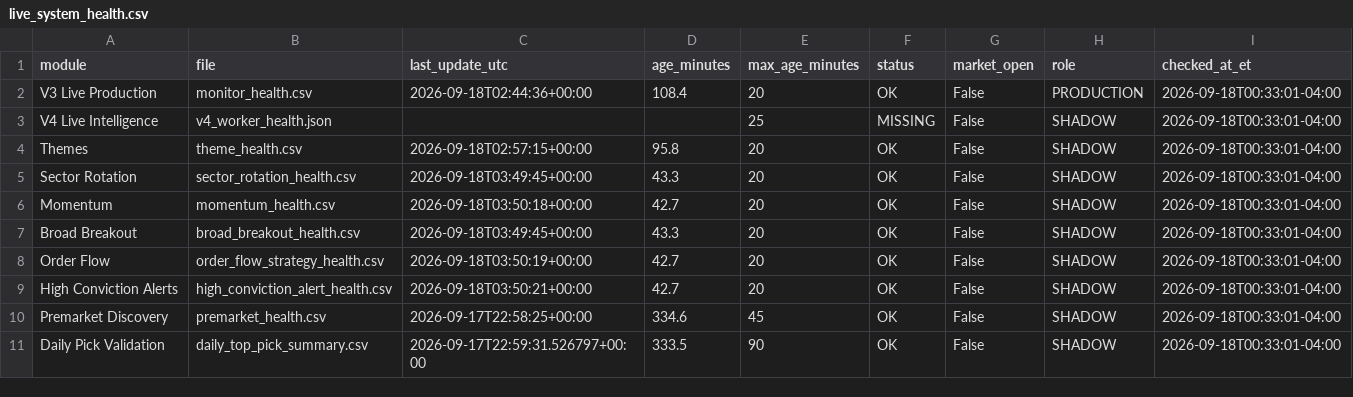
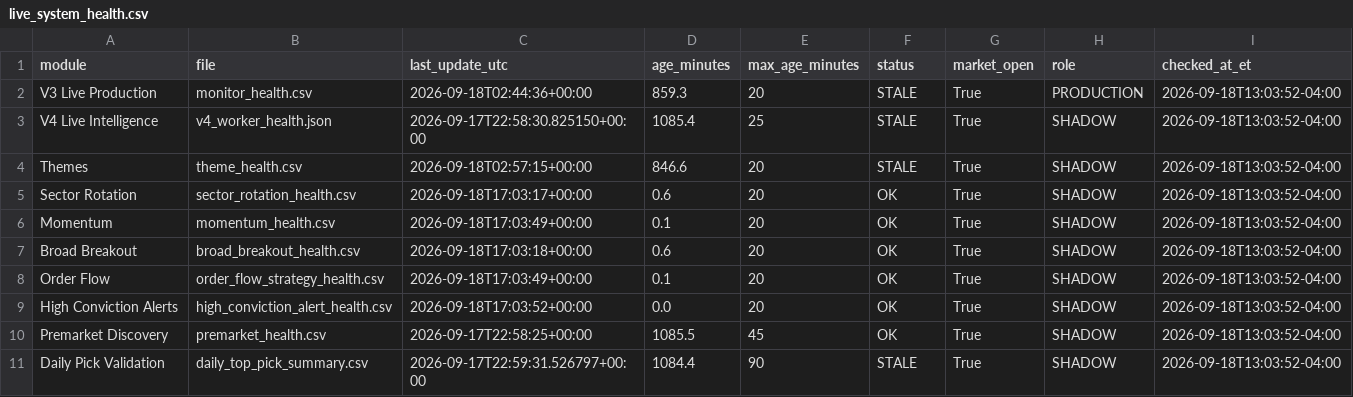
Before and after one commit to AmolBhosale1989/ai-market-scanner, a CSV file: dashboard-data/live_system_health.csv, drawn as a sheet.

```diff
--- a/dashboard-data/live_system_health.csv
+++ b/dashboard-data/live_system_health.csv
@@ -1,11 +1,11 @@
 module,file,last_update_utc,age_minutes,max_age_minutes,status,market_open,role,checked_at_et
-V3 Live Production,monitor_health.csv,2026-09-18T02:44:36+00:00,108.4,20,OK,False,PRODUCTION,2026-09-18T00:33:01-04:00
-V4 Live Intelligence,v4_worker_health.json,,,25,MISSING,False,SHADOW,2026-09-18T00:33:01-04:00
-Themes,theme_health.csv,2026-09-18T02:57:15+00:00,95.8,20,OK,False,SHADOW,2026-09-18T00:33:01-04:00
-Sector Rotation,sector_rotation_health.csv,2026-09-18T03:49:45+00:00,43.3,20,OK,False,SHADOW,2026-09-18T00:33:01-04:00
-Momentum,momentum_health.csv,2026-09-18T03:50:18+00:00,42.7,20,OK,False,SHADOW,2026-09-18T00:33:01-04:00
-Broad Breakout,broad_breakout_health.csv,2026-09-18T03:49:45+00:00,43.3,20,OK,False,SHADOW,2026-09-18T00:33:01-04:00
-Order Flow,order_flow_strategy_health.csv,2026-09-18T03:50:19+00:00,42.7,20,OK,False,SHADOW,2026-09-18T00:33:01-04:00
-High Conviction Alerts,high_conviction_alert_health.csv,2026-09-18T03:50:21+00:00,42.7,20,OK,False,SHADOW,2026-09-18T00:33:01-04:00
-Premarket Discovery,premarket_health.csv,2026-09-17T22:58:25+00:00,334.6,45,OK,False,SHADOW,2026-09-18T00:33:01-04:00
-Daily Pick Validation,daily_top_pick_summary.csv,2026-09-17T22:59:31.526797+00:00,333.5,90,OK,False,SHADOW,2026-09-18T00:33:01-04:00
+V3 Live Production,monitor_health.csv,2026-09-18T02:44:36+00:00,859.3,20,STALE,True,PRODUCTION,2026-09-18T13:03:52-04:00
+V4 Live Intelligence,v4_worker_health.json,2026-09-17T22:58:30.825150+00:00,1085.4,25,STALE,True,SHADOW,2026-09-18T13:03:52-04:00
+Themes,theme_health.csv,2026-09-18T02:57:15+00:00,846.6,20,STALE,True,SHADOW,2026-09-18T13:03:52-04:00
+Sector Rotation,sector_rotation_health.csv,2026-09-18T17:03:17+00:00,0.6,20,OK,True,SHADOW,2026-09-18T13:03:52-04:00
+Momentum,momentum_health.csv,2026-09-18T17:03:49+00:00,0.1,20,OK,True,SHADOW,2026-09-18T13:03:52-04:00
+Broad Breakout,broad_breakout_health.csv,2026-09-18T17:03:18+00:00,0.6,20,OK,True,SHADOW,2026-09-18T13:03:52-04:00
+Order Flow,order_flow_strategy_health.csv,2026-09-18T17:03:49+00:00,0.1,20,OK,True,SHADOW,2026-09-18T13:03:52-04:00
+High Conviction Alerts,high_conviction_alert_health.csv,2026-09-18T17:03:52+00:00,0.0,20,OK,True,SHADOW,2026-09-18T13:03:52-04:00
+Premarket Discovery,premarket_health.csv,2026-09-17T22:58:25+00:00,1085.5,45,OK,True,SHADOW,2026-09-18T13:03:52-04:00
+Daily Pick Validation,daily_top_pick_summary.csv,2026-09-17T22:59:31.526797+00:00,1084.4,90,STALE,True,SHADOW,2026-09-18T13:03:52-04:00
```
Also changed, not shown: dashboard-data/broad_breakout_discovery.csv, dashboard-data/live_system_health_summary.csv, 9 other files.
